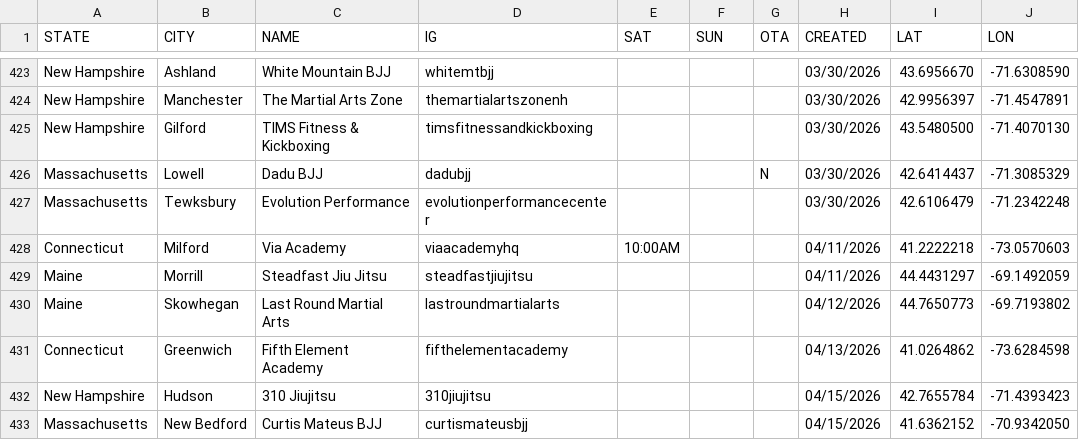
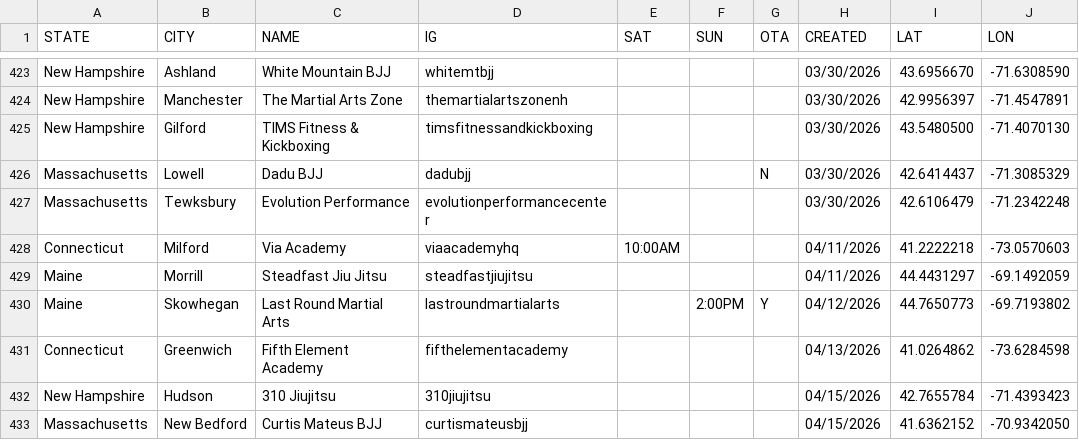
Before and after one commit to anyjiujitsu/anyjiujitsu.github.io, a CSV file: directory.csv, drawn as a sheet; only a part is shown, gaps mark what is left out.

Commit message:
Update directory.csv

```diff
--- a/directory.csv
+++ b/directory.csv
@@ -429,3 +429,3 @@ Connecticut,Milford,Via Academy,viaacademyhq,10:00AM,,,04/11/2026,41.2222218,-73
 Maine,Morrill,Steadfast Jiu Jitsu,steadfastjiujitsu,,,,04/11/2026,44.4431297,-69.1492059
-Maine,Skowhegan,Last Round Martial Arts,lastroundmartialarts,,,,04/12/2026,44.7650773,-69.7193802
+Maine,Skowhegan,Last Round Martial Arts,lastroundmartialarts,,2:00PM,Y,04/12/2026,44.7650773,-69.7193802
 Connecticut,Greenwich,Fifth Element Academy,fifthelementacademy,,,,04/13/2026,41.0264862,-73.6284598
```
